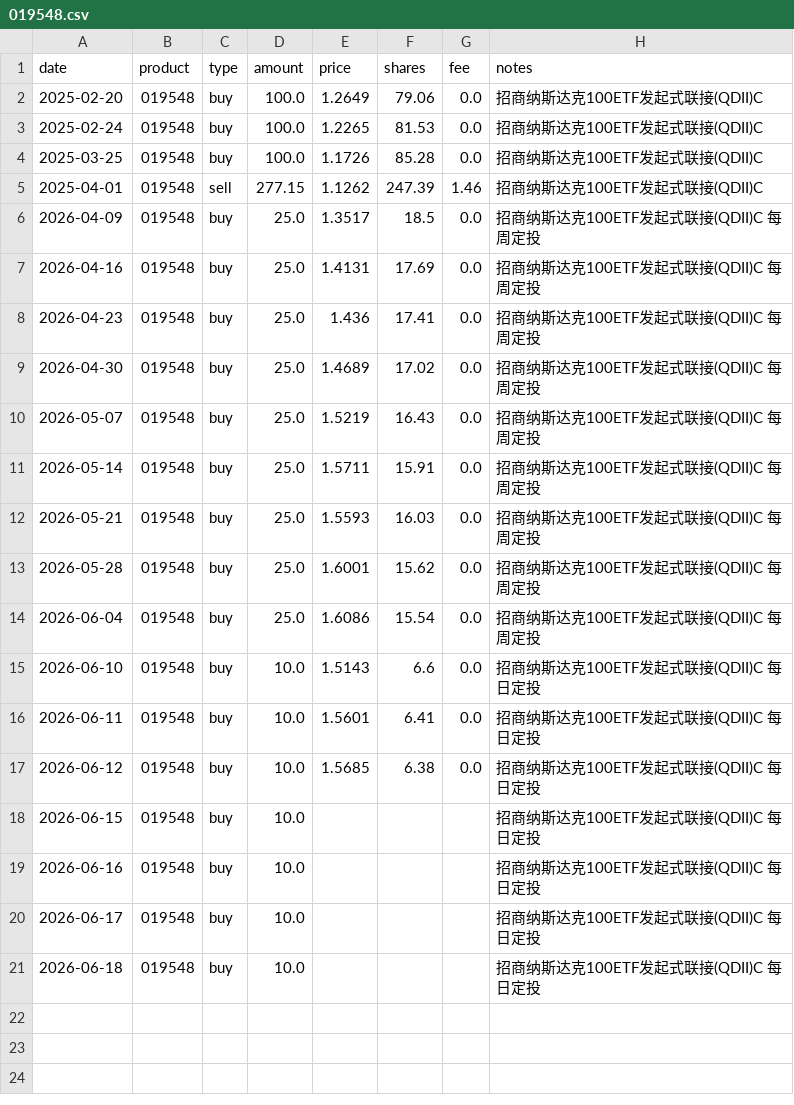
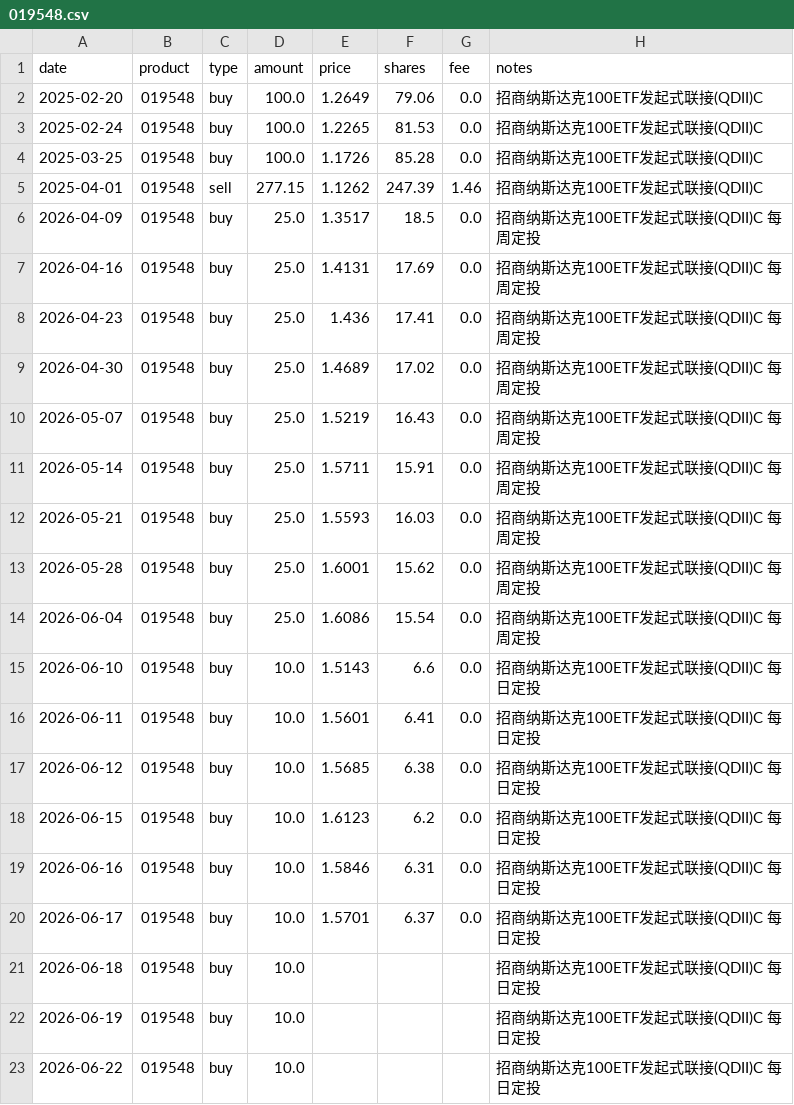
Before and after one commit to JINHUILYU/Quant, a CSV file: data/portfolio/019548.csv, drawn as a sheet.

```diff
--- a/data/portfolio/019548.csv
+++ b/data/portfolio/019548.csv
@@ -17,5 +17,7 @@ date,product,type,amount,price,shares,fee,notes
 2026-06-12,019548,buy,10.0,1.5685,6.38,0.0,招商纳斯达克100ETF发起式联接(QDII)C 每日定投
-2026-06-15,019548,buy,10.0,,,,招商纳斯达克100ETF发起式联接(QDII)C 每日定投
-2026-06-16,019548,buy,10.0,,,,招商纳斯达克100ETF发起式联接(QDII)C 每日定投
-2026-06-17,019548,buy,10.0,,,,招商纳斯达克100ETF发起式联接(QDII)C 每日定投
+2026-06-15,019548,buy,10.0,1.6123,6.2,0.0,招商纳斯达克100ETF发起式联接(QDII)C 每日定投
+2026-06-16,019548,buy,10.0,1.5846,6.31,0.0,招商纳斯达克100ETF发起式联接(QDII)C 每日定投
+2026-06-17,019548,buy,10.0,1.5701,6.37,0.0,招商纳斯达克100ETF发起式联接(QDII)C 每日定投
 2026-06-18,019548,buy,10.0,,,,招商纳斯达克100ETF发起式联接(QDII)C 每日定投
+2026-06-19,019548,buy,10.0,,,,招商纳斯达克100ETF发起式联接(QDII)C 每日定投
+2026-06-22,019548,buy,10.0,,,,招商纳斯达克100ETF发起式联接(QDII)C 每日定投
```
Also changed, not shown: data/portfolio/008987.csv, data/portfolio/014143.csv, 4 other files.
